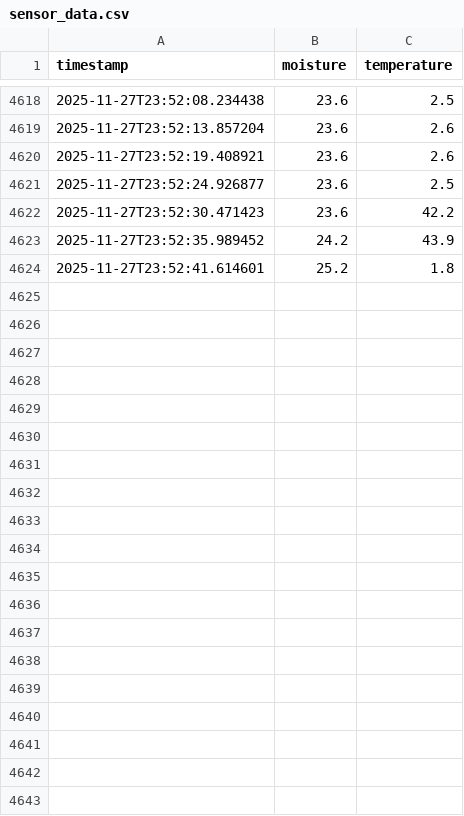
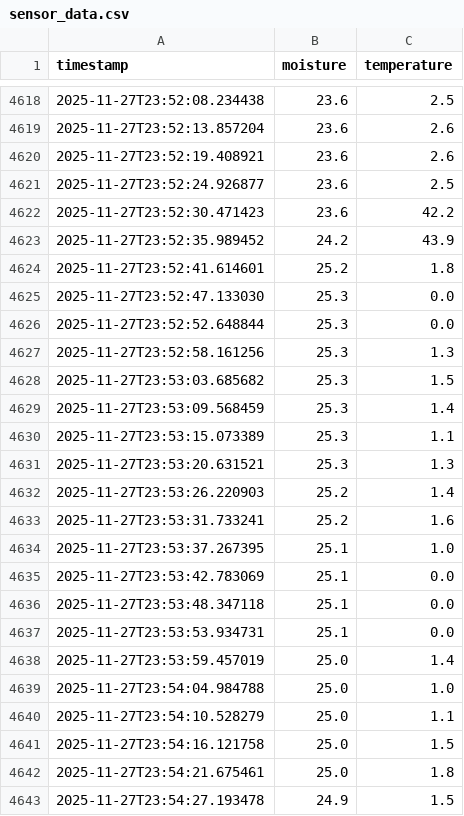
Before and after one commit to mayoney250/famingairrigate, a CSV file: python/sensor_data.csv, drawn as a sheet; only a part is shown, gaps mark what is left out; the diff covers the shown part only; the diff names each change by its address in the sheet, - before the commit and + after, or states it on an @@ line.

Commit message:
read sensor data via usb

```diff
--- a/python/sensor_data.csv
+++ b/python/sensor_data.csv
+row 4625: 2025-11-27T23:52:47.133030 | 25.3 | 0.0
+row 4626: 2025-11-27T23:52:52.648844 | 25.3 | 0.0
+row 4627: 2025-11-27T23:52:58.161256 | 25.3 | 1.3
+row 4628: 2025-11-27T23:53:03.685682 | 25.3 | 1.5
+row 4629: 2025-11-27T23:53:09.568459 | 25.3 | 1.4
+row 4630: 2025-11-27T23:53:15.073389 | 25.3 | 1.1
+row 4631: 2025-11-27T23:53:20.631521 | 25.3 | 1.3
+row 4632: 2025-11-27T23:53:26.220903 | 25.2 | 1.4
+row 4633: 2025-11-27T23:53:31.733241 | 25.2 | 1.6
+row 4634: 2025-11-27T23:53:37.267395 | 25.1 | 1.0
+row 4635: 2025-11-27T23:53:42.783069 | 25.1 | 0.0
+row 4636: 2025-11-27T23:53:48.347118 | 25.1 | 0.0
+row 4637: 2025-11-27T23:53:53.934731 | 25.1 | 0.0
+row 4638: 2025-11-27T23:53:59.457019 | 25.0 | 1.4
+row 4639: 2025-11-27T23:54:04.984788 | 25.0 | 1.0
+row 4640: 2025-11-27T23:54:10.528279 | 25.0 | 1.1
+row 4641: 2025-11-27T23:54:16.121758 | 25.0 | 1.5
+row 4642: 2025-11-27T23:54:21.675461 | 25.0 | 1.8
+row 4643: 2025-11-27T23:54:27.193478 | 24.9 | 1.5
```
Also changed, not shown: 26 added rows elsewhere in this file.
